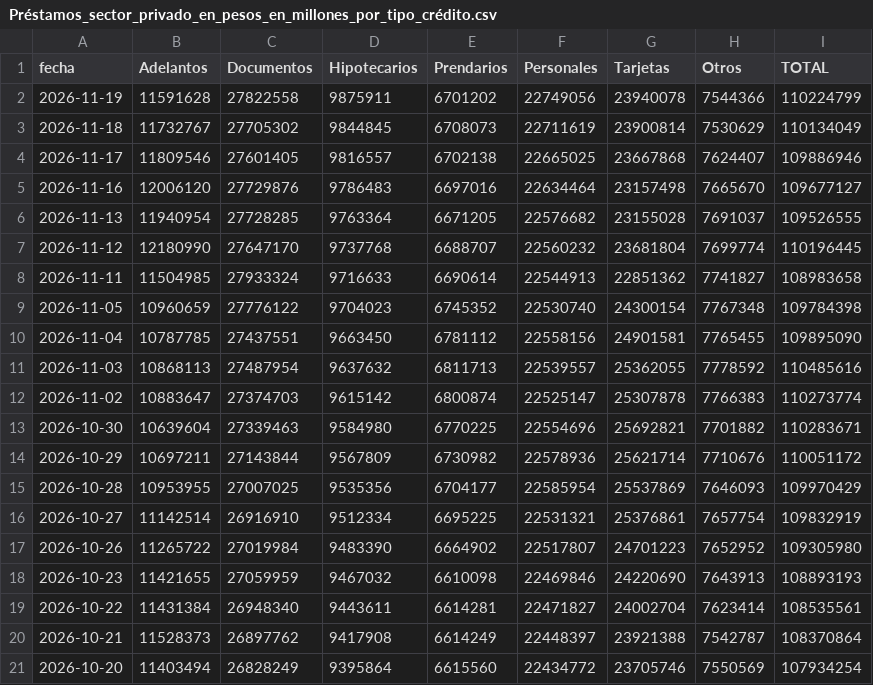
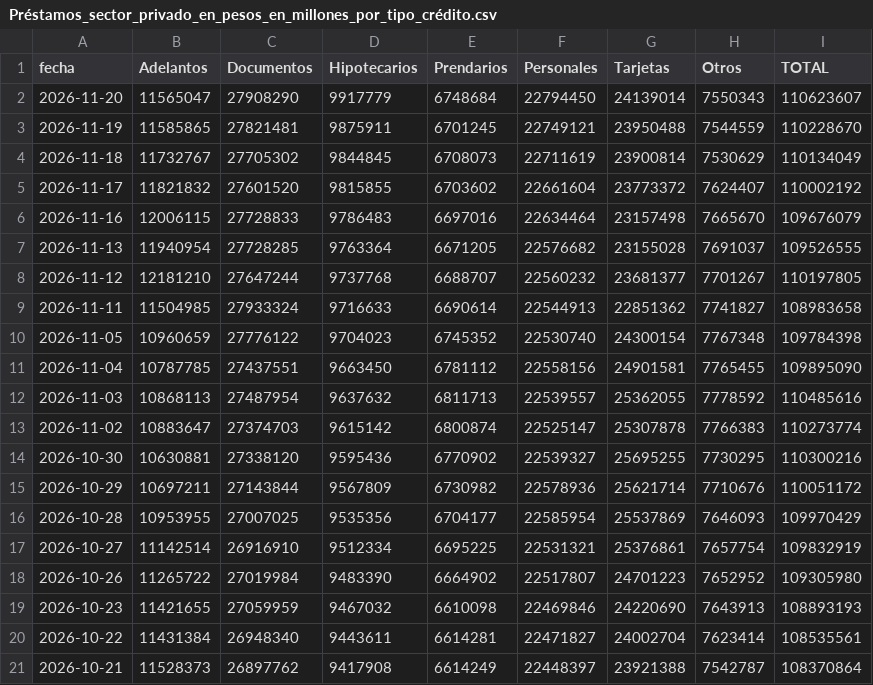
Before and after one commit to jesusrobles824/Automatizacion-descarga-bases-de-datos-Python, a CSV file: Préstamos_sector_privado_en_pesos_en_millones_por_tipo_crédito.csv, drawn as a sheet; only a part is shown; the shorter side is filled out with more unchanged rows.

```diff
--- a/Préstamos_sector_privado_en_pesos_en_millones_por_tipo_crédito.csv
+++ b/Préstamos_sector_privado_en_pesos_en_millones_por_tipo_crédito.csv
@@ -1,8 +1,9 @@
 fecha,Adelantos,Documentos,Hipotecarios,Prendarios,Personales,Tarjetas,Otros,TOTAL
-2026-11-19,11591628,27822558,9875911,6701202,22749056,23940078,7544366,110224799
+2026-11-20,11565047,27908290,9917779,6748684,22794450,24139014,7550343,110623607
+2026-11-19,11585865,27821481,9875911,6701245,22749121,23950488,7544559,110228670
 2026-11-18,11732767,27705302,9844845,6708073,22711619,23900814,7530629,110134049
-2026-11-17,11809546,27601405,9816557,6702138,22665025,23667868,7624407,109886946
-2026-11-16,12006120,27729876,9786483,6697016,22634464,23157498,7665670,109677127
+2026-11-17,11821832,27601520,9815855,6703602,22661604,23773372,7624407,110002192
+2026-11-16,12006115,27728833,9786483,6697016,22634464,23157498,7665670,109676079
 2026-11-13,11940954,27728285,9763364,6671205,22576682,23155028,7691037,109526555
-2026-11-12,12180990,27647170,9737768,6688707,22560232,23681804,7699774,110196445
+2026-11-12,12181210,27647244,9737768,6688707,22560232,23681377,7701267,110197805
 2026-11-11,11504985,27933324,9716633,6690614,22544913,22851362,7741827,108983658
@@ -12,3 +13,3 @@ fecha,Adelantos,Documentos,Hipotecarios,Prendarios,Personales,Tarjetas,Otros,TOT
 2026-11-02,10883647,27374703,9615142,6800874,22525147,25307878,7766383,110273774
-2026-10-30,10639604,27339463,9584980,6770225,22554696,25692821,7701882,110283671
+2026-10-30,10630881,27338120,9595436,6770902,22539327,25695255,7730295,110300216
 2026-10-29,10697211,27143844,9567809,6730982,22578936,25621714,7710676,110051172
```
Also changed, not shown: Depósitos_tesoro_en_millones_pesos_usd.csv, Principales_Tasas_de_Interés_de_Mercado.csv, 7 other files.
